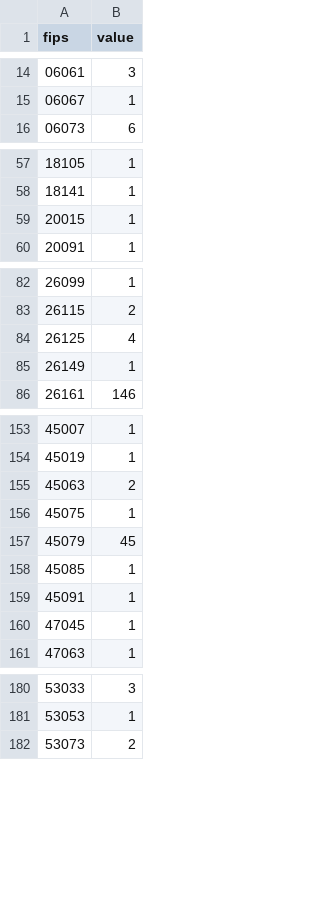
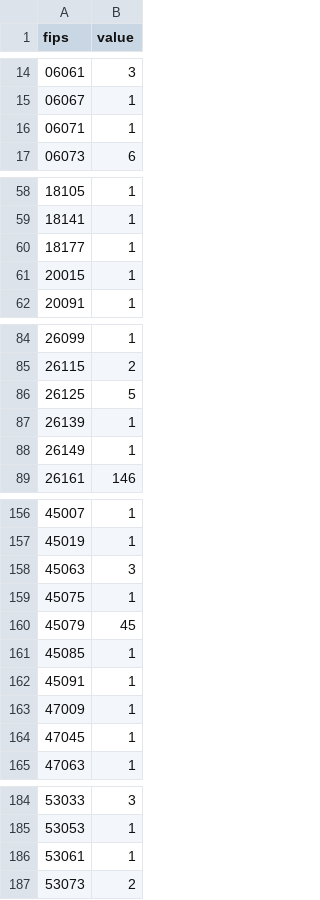
Before and after one commit to caocscar/abraham, a CSV file: static/data/choropleth_county.csv, drawn as a sheet; only a part is shown, gaps mark what is left out; the diff covers the shown part only.

```diff
--- a/static/data/choropleth_county.csv
+++ b/static/data/choropleth_county.csv
@@ -15,2 +15,3 @@ fips,value
 06067,1
+06071,1
 06073,6
@@ -58,2 +59,3 @@ fips,value
 18141,1
+18177,1
 20015,1
@@ -83,3 +85,4 @@ fips,value
 26115,2
-26125,4
+26125,5
+26139,1
 26149,1
@@ -154,3 +157,3 @@ fips,value
 45019,1
-45063,2
+45063,3
 45075,1
@@ -159,2 +162,3 @@ fips,value
 45091,1
+47009,1
 47045,1
@@ -181,2 +185,3 @@ fips,value
 53053,1
+53061,1
 53073,2
```
Also changed, not shown: 1 edited cell elsewhere in this file, static/data/calendar.csv, static/data/choropleth_state.csv, 8 other files.
